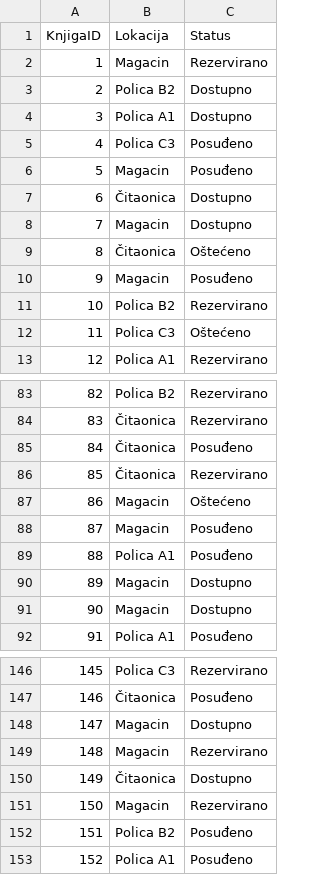
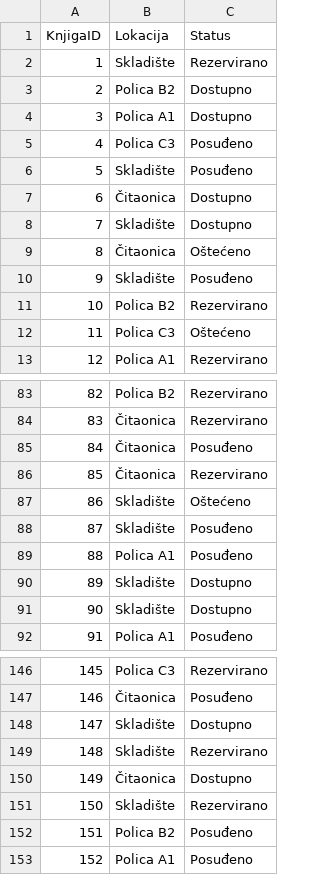
Before and after one commit to ladyeowyn/Sustav-za-upravljanje-knjiznicom, a CSV file: csv/Primjeri.csv, drawn as a sheet; only a part is shown, gaps mark what is left out; the diff covers the shown part only.

Commit message:
Ispravak Magacin u Skladište

```diff
--- a/csv/Primjeri.csv
+++ b/csv/Primjeri.csv
@@ -1,3 +1,3 @@
 KnjigaID,Lokacija,Status
-1,Magacin,Rezervirano
+1,Skladište,Rezervirano
 2,Polica B2,Dostupno
@@ -5,7 +5,7 @@ KnjigaID,Lokacija,Status
 4,Polica C3,Posuđeno
-5,Magacin,Posuđeno
+5,Skladište,Posuđeno
 6,Čitaonica,Dostupno
-7,Magacin,Dostupno
+7,Skladište,Dostupno
 8,Čitaonica,Oštećeno
-9,Magacin,Posuđeno
+9,Skladište,Posuđeno
 10,Polica B2,Rezervirano
@@ -86,7 +86,7 @@ KnjigaID,Lokacija,Status
 85,Čitaonica,Rezervirano
-86,Magacin,Oštećeno
-87,Magacin,Posuđeno
+86,Skladište,Oštećeno
+87,Skladište,Posuđeno
 88,Polica A1,Posuđeno
-89,Magacin,Dostupno
-90,Magacin,Dostupno
+89,Skladište,Dostupno
+90,Skladište,Dostupno
 91,Polica A1,Posuđeno
@@ -147,6 +147,6 @@ KnjigaID,Lokacija,Status
 146,Čitaonica,Posuđeno
-147,Magacin,Dostupno
-148,Magacin,Rezervirano
+147,Skladište,Dostupno
+148,Skladište,Rezervirano
 149,Čitaonica,Dostupno
-150,Magacin,Rezervirano
+150,Skladište,Rezervirano
 151,Polica B2,Posuđeno
```
Also changed, not shown: 26 edited cells elsewhere in this file.
